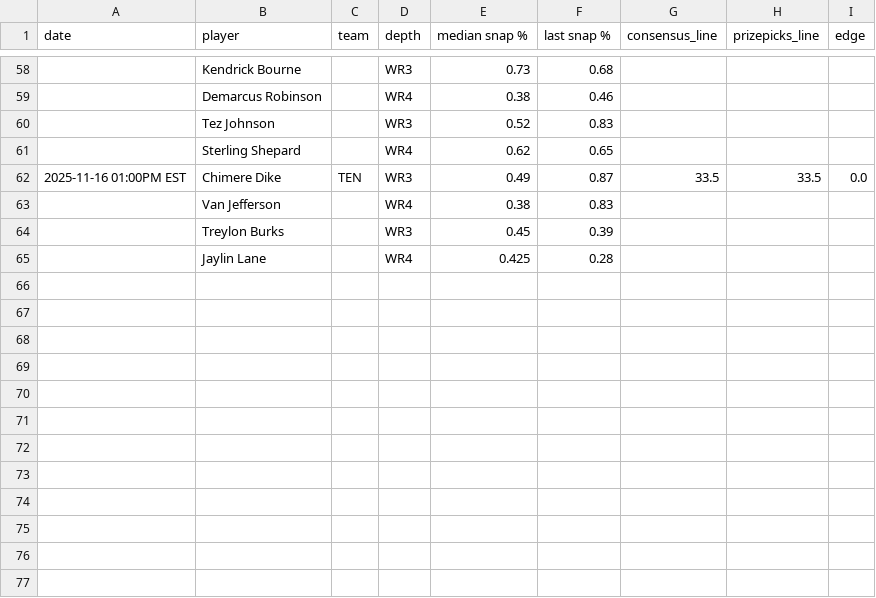
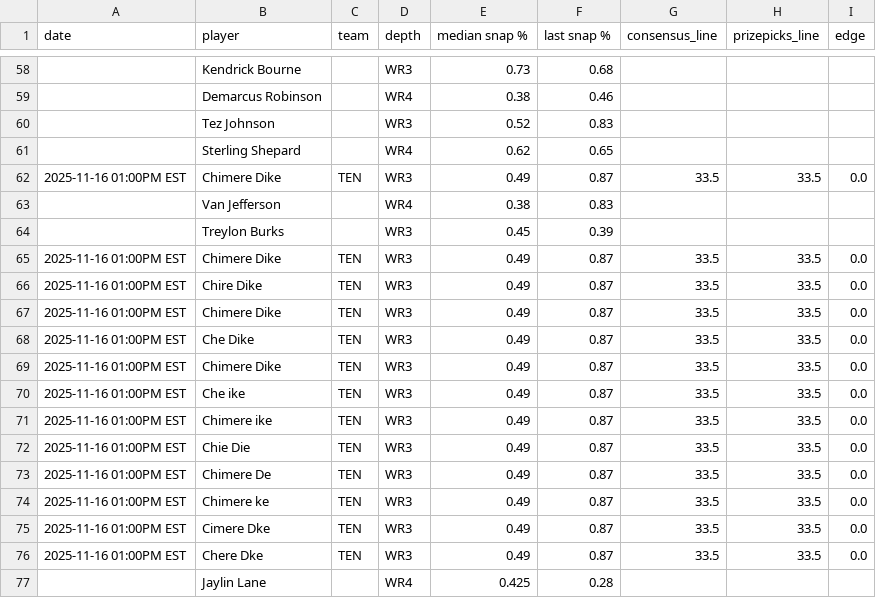
Before and after one commit to oddsjuice/nfl-deep-receivers, a CSV file: deep_nfl_receivers.csv, drawn as a sheet; only a part is shown, gaps mark what is left out; the diff names each change by its address in the sheet, - before the commit and + after, or states it on an @@ line.

Commit message:
Update deep_nfl_receivers.csv

```diff
--- a/deep_nfl_receivers.csv
+++ b/deep_nfl_receivers.csv
+row 65: 2025-11-16 01:00PM EST | Chimere Dike | TEN | WR3 | 0.49 | 0.87 | 33.5 | 33.5 | 0.0
+row 66: 2025-11-16 01:00PM EST | Chire Dike | TEN | WR3 | 0.49 | 0.87 | 33.5 | 33.5 | 0.0
+row 67: 2025-11-16 01:00PM EST | Chimere Dike | TEN | WR3 | 0.49 | 0.87 | 33.5 | 33.5 | 0.0
+row 68: 2025-11-16 01:00PM EST | Che Dike | TEN | WR3 | 0.49 | 0.87 | 33.5 | 33.5 | 0.0
+row 69: 2025-11-16 01:00PM EST | Chimere Dike | TEN | WR3 | 0.49 | 0.87 | 33.5 | 33.5 | 0.0
+row 70: 2025-11-16 01:00PM EST | Che ike | TEN | WR3 | 0.49 | 0.87 | 33.5 | 33.5 | 0.0
+row 71: 2025-11-16 01:00PM EST | Chimere ike | TEN | WR3 | 0.49 | 0.87 | 33.5 | 33.5 | 0.0
+row 72: 2025-11-16 01:00PM EST | Chie Die | TEN | WR3 | 0.49 | 0.87 | 33.5 | 33.5 | 0.0
+row 73: 2025-11-16 01:00PM EST | Chimere De | TEN | WR3 | 0.49 | 0.87 | 33.5 | 33.5 | 0.0
+row 74: 2025-11-16 01:00PM EST | Chimere ke | TEN | WR3 | 0.49 | 0.87 | 33.5 | 33.5 | 0.0
+row 75: 2025-11-16 01:00PM EST | Cimere Dke | TEN | WR3 | 0.49 | 0.87 | 33.5 | 33.5 | 0.0
+row 76: 2025-11-16 01:00PM EST | Chere Dke | TEN | WR3 | 0.49 | 0.87 | 33.5 | 33.5 | 0.0
```
